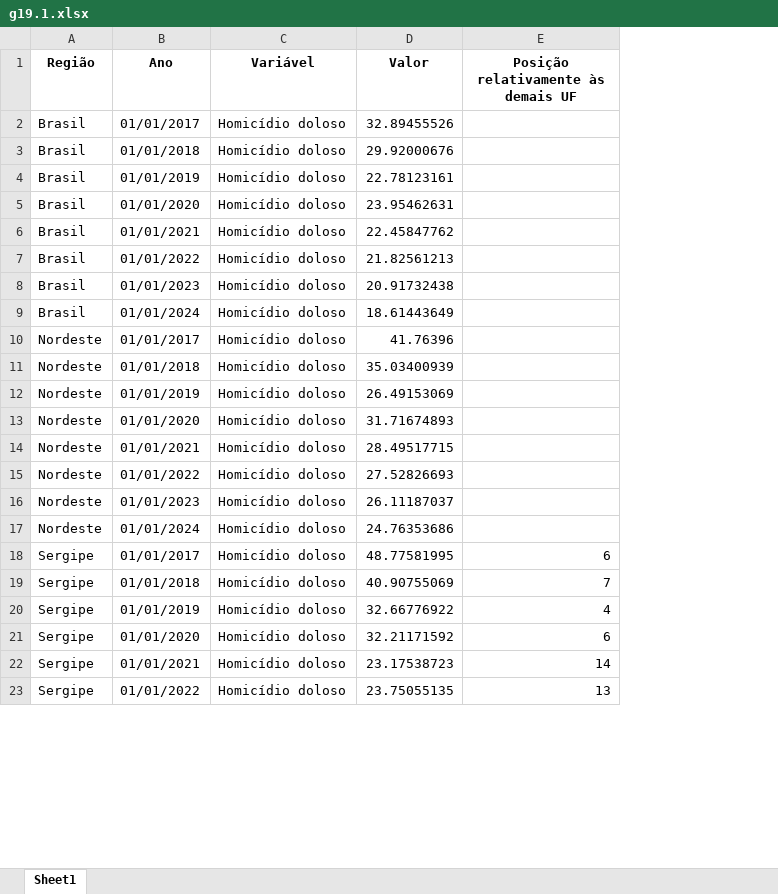
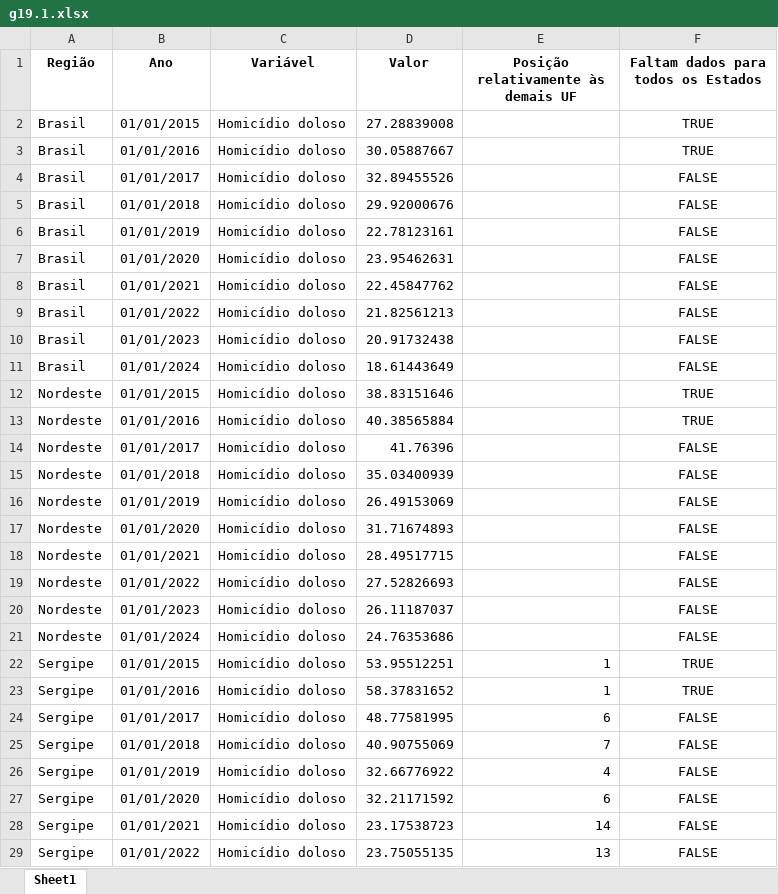
Before and after one commit to anuariosocieconomico/T25, an Excel workbook: Data/g19.1.xlsx, sheet Sheet1, drawn as a sheet; only a part is shown; values as stored, in another font and other column widths than the file's, no borders; addresses are those after the commit; the diff names each change by its address in the sheet, - before the commit and + after, or states it on an @@ line.

```diff
--- a/Data/g19.1.xlsx (sheet Sheet1)
+++ b/Data/g19.1.xlsx (sheet Sheet1)
+column F, row 1: Faltam dados para todos os Estados; rows 4-11: all FALSE; rows 14-21: all FALSE; rows 24-29: all FALSE
+row 2: Brasil | 01/01/2015 | Homicídio doloso | 27.28839008 |  | TRUE
+row 3: Brasil | 01/01/2016 | Homicídio doloso | 30.05887667 |  | TRUE
+row 12: Nordeste | 01/01/2015 | Homicídio doloso | 38.83151646 |  | TRUE
+row 13: Nordeste | 01/01/2016 | Homicídio doloso | 40.38565884 |  | TRUE
+row 22: Sergipe | 01/01/2015 | Homicídio doloso | 53.95512251 | 1 | TRUE
+row 23: Sergipe | 01/01/2016 | Homicídio doloso | 58.37831652 | 1 | TRUE
```
Also changed, not shown: Data/g19.10.xlsx, Data/g19.11.xlsx, 5 other files.
